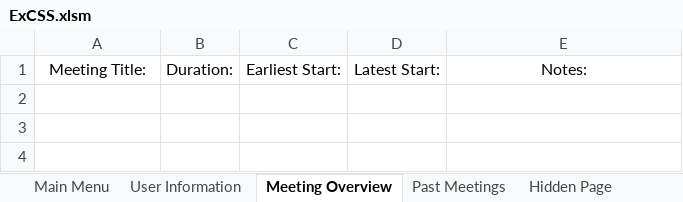
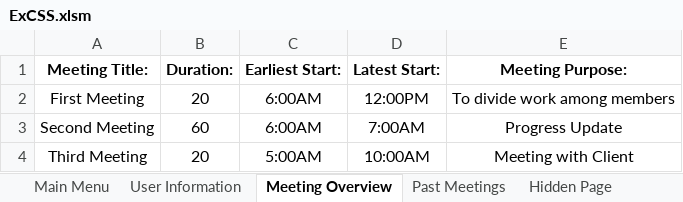
Before and after one commit to SaifA21/ExCSS, an Excel workbook: ExCSS.xlsm, sheet Meeting Overview, drawn as a sheet; values as stored, in another font and other column widths than the file's, no borders; the diff names each change by its address in the sheet, - before the commit and + after, or states it on an @@ line.

Commit message:
Updated Meeting Overview Sheet
- Added code so that the input from the new meeting form is outputted onto the meeting overview sheet
- Fixed times on the past meetings form

```diff
--- a/ExCSS.xlsm (sheet Meeting Overview)
+++ b/ExCSS.xlsm (sheet Meeting Overview)
-A1:E1 bold: off
+A1:E1 bold: on
-E1: Notes:
+E1: Meeting Purpose:
+row 2: First Meeting | 20 | 6:00AM | 12:00PM | To divide work among members
+row 3: Second Meeting | 60 | 6:00AM | 7:00AM | Progress Update
+row 4: Third Meeting | 20 | 5:00AM | 10:00AM | Meeting with Client
```
Also changed, not shown: sheet Hidden Page.
